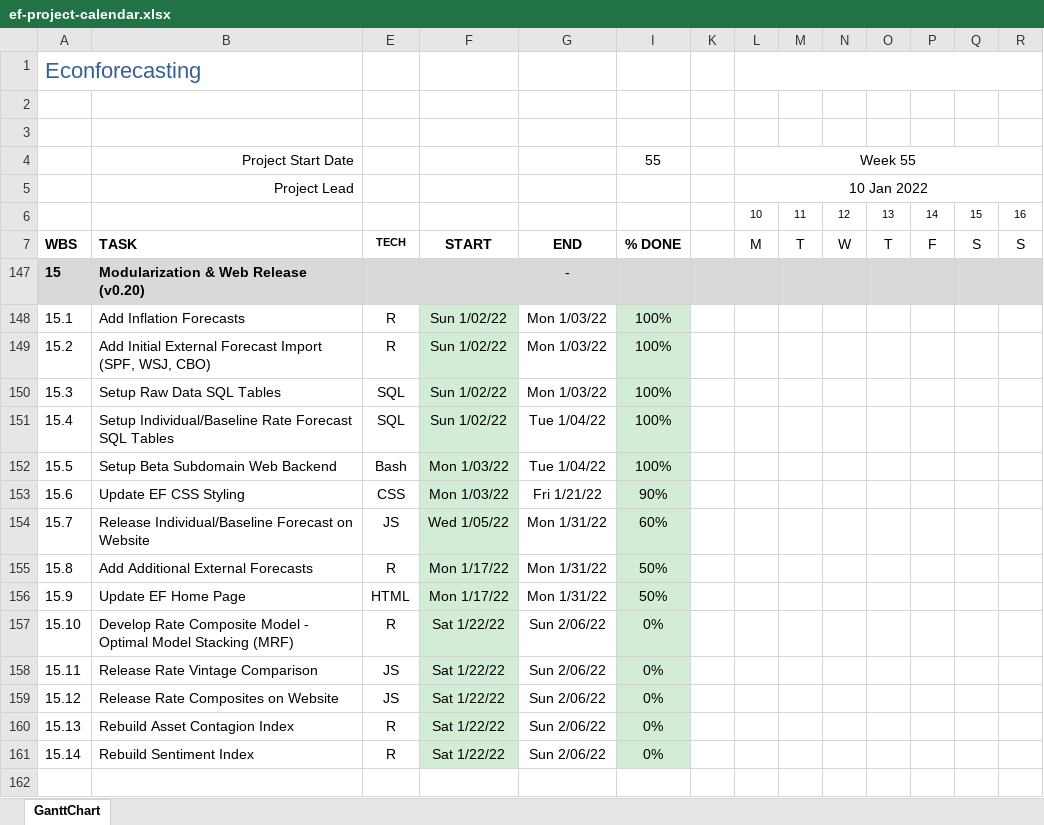
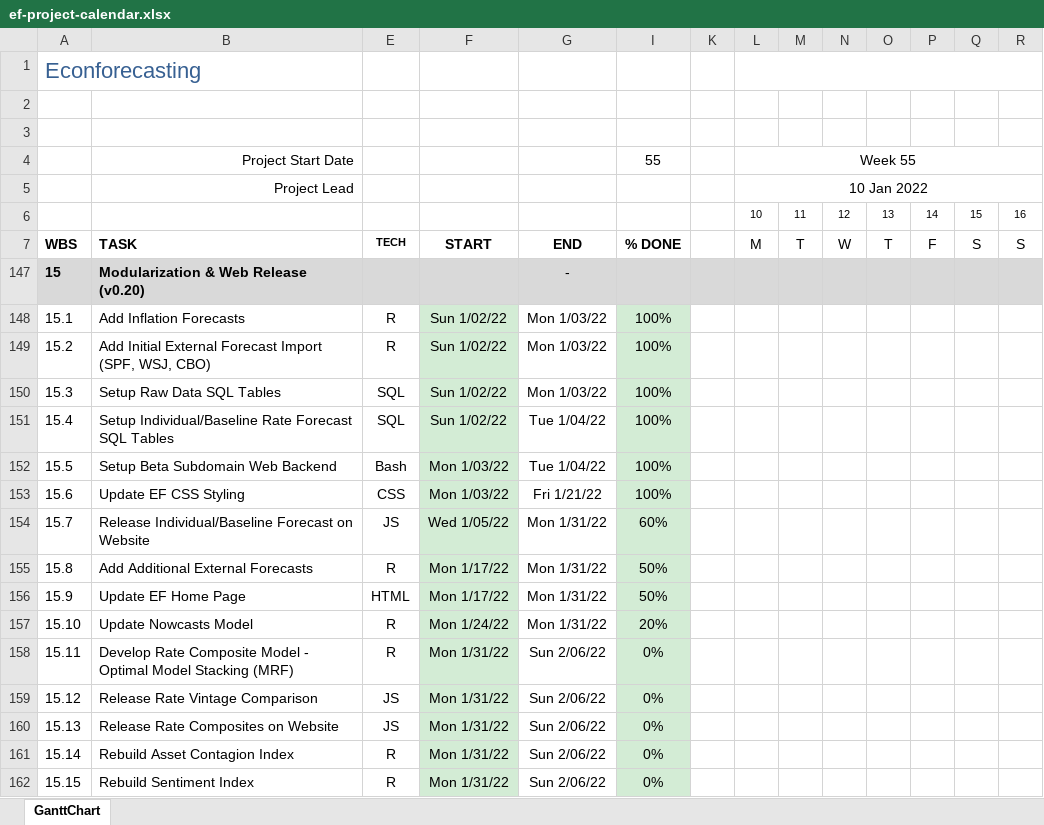
Before and after one commit to bongohead/econforecasting-r, an Excel workbook: ef-project-calendar.xlsx, sheet GanttChart, drawn as a sheet; only a part is shown; values as stored, in another font and other column widths than the file's, no borders; charts and pictures and conditional formats not drawn; rows hold the shown columns only; the diff names each change by its address in the sheet, - before the commit and + after, or states it on an @@ line.

```diff
--- a/ef-project-calendar.xlsx (sheet GanttChart)
+++ b/ef-project-calendar.xlsx (sheet GanttChart)
-I153: 90%
+I153: 100%
-B157: Develop Rate Composite Model - Optimal Model Stacking (MRF)
+B157: Update Nowcasts Model
-F157: Sat 1/22/22
+F157: Mon 1/24/22
-G157: Sun 2/06/22
+G157: Mon 1/31/22
-I157: 0%
+I157: 20%
-B158: Release Rate Vintage Comparison
+B158: Develop Rate Composite Model - Optimal Model Stacking (MRF)
-E158: JS
+E158: R
-F158:F161: Sat 1/22/22
+F158:F161: Mon 1/31/22
-B159: Release Rate Composites on Website
+B159: Release Rate Vintage Comparison
-B160: Rebuild Asset Contagion Index
+B160: Release Rate Composites on Website
-E160: R
+E160: JS
-B161: Rebuild Sentiment Index
+B161: Rebuild Asset Contagion Index
+row 162: 15.15 | Rebuild Sentiment Index | R | Mon 1/31/22 | Sun 2/06/22 | 0%
```
Also changed, not shown: 8 other files.
